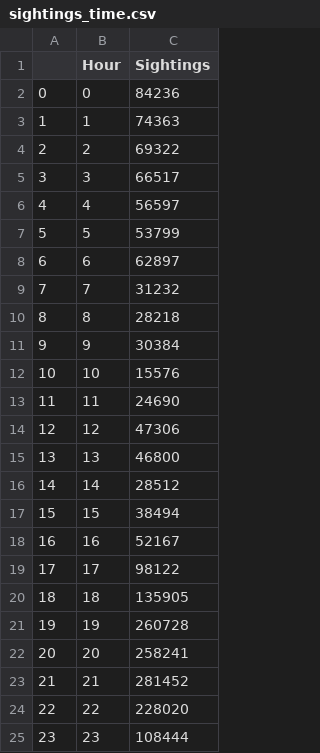
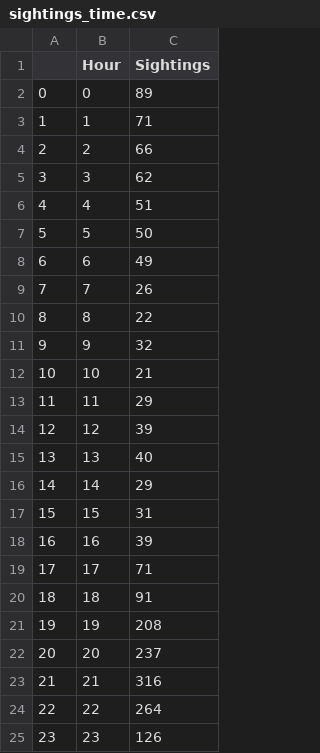
Before and after one commit to scheaton/Group-Project-3, a CSV file: Data/sightings_time.csv, drawn as a sheet.

Commit message:
update daily sightings by hour groupby

```diff
--- a/Data/sightings_time.csv
+++ b/Data/sightings_time.csv
@@ -1,25 +1,25 @@
 ,Hour,Sightings
-0,0,84236
-1,1,74363
-2,2,69322
-3,3,66517
-4,4,56597
-5,5,53799
-6,6,62897
-7,7,31232
-8,8,28218
-9,9,30384
-10,10,15576
-11,11,24690
-12,12,47306
-13,13,46800
-14,14,28512
-15,15,38494
-16,16,52167
-17,17,98122
-18,18,135905
-19,19,260728
-20,20,258241
-21,21,281452
-22,22,228020
-23,23,108444
+0,0,89
+1,1,71
+2,2,66
+3,3,62
+4,4,51
+5,5,50
+6,6,49
+7,7,26
+8,8,22
+9,9,32
+10,10,21
+11,11,29
+12,12,39
+13,13,40
+14,14,29
+15,15,31
+16,16,39
+17,17,71
+18,18,91
+19,19,208
+20,20,237
+21,21,316
+22,22,264
+23,23,126
```
Also changed, not shown: 1 other file.
